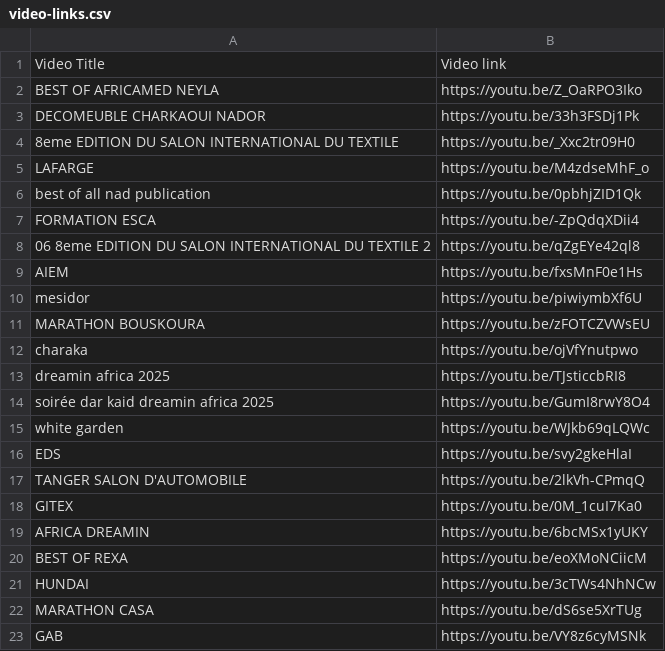
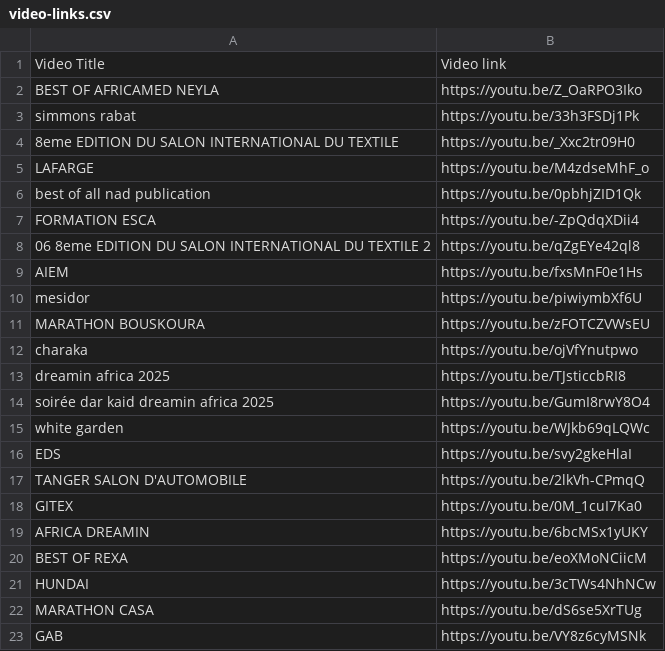
Before and after one commit to yassine700/neyla-vision, a CSV file: public/data/video-links.csv, drawn as a sheet.

```diff
--- a/public/data/video-links.csv
+++ b/public/data/video-links.csv
@@ -2,3 +2,3 @@ Video Title,Video link
 BEST OF AFRICAMED NEYLA,https://youtu.be/Z_OaRPO3Iko
-DECOMEUBLE CHARKAOUI NADOR,https://youtu.be/33h3FSDj1Pk
+simmons rabat,https://youtu.be/33h3FSDj1Pk
 8eme EDITION DU SALON INTERNATIONAL DU TEXTILE,https://youtu.be/_Xxc2tr09H0
```
Also changed, not shown: 2 other files.
